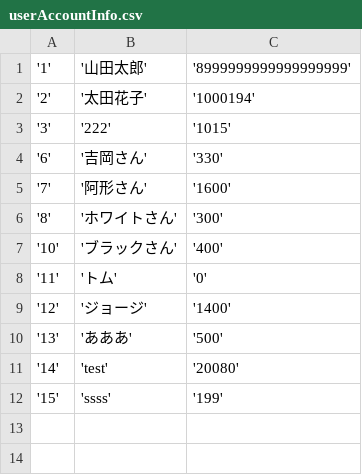
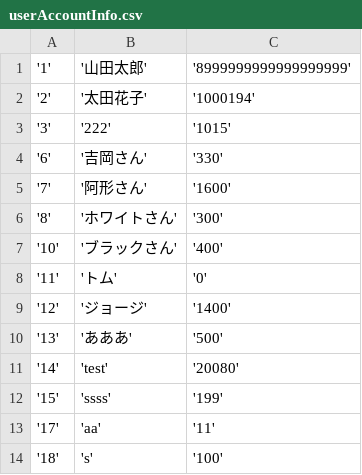
Before and after one commit to kanagawa2019/JavaTraining, a CSV file: agatasan_java/userAccountInfo.csv, drawn as a sheet.

```diff
--- a/agatasan_java/userAccountInfo.csv
+++ b/agatasan_java/userAccountInfo.csv
@@ -12 +12,3 @@
 '15','ssss','199'
+'17','aa','11'
+'18','s','100'
```
Also changed, not shown: agatasan_java/accountHistory.csv, 9 other files.
